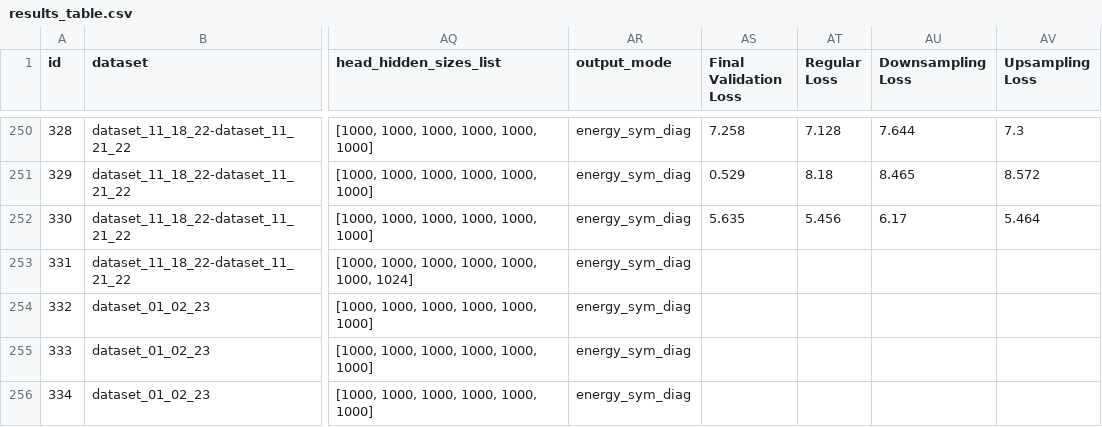
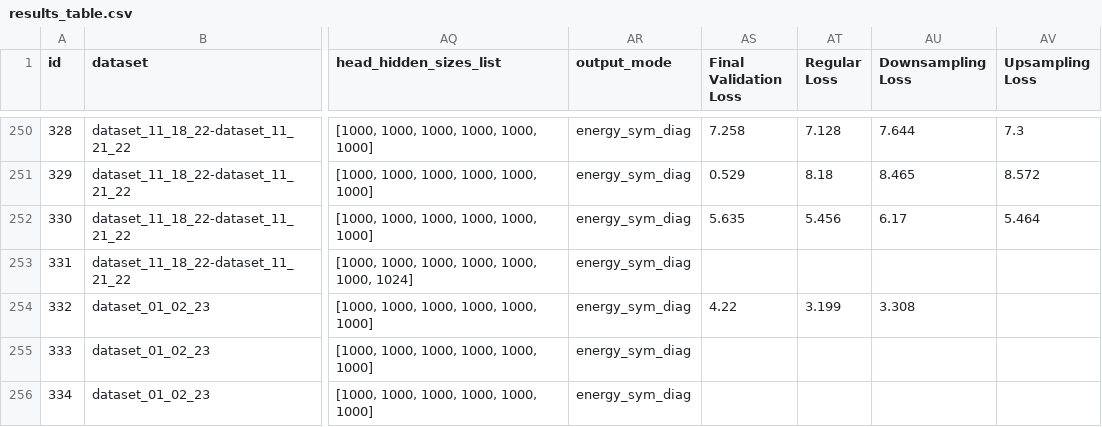
Before and after one commit to ERSchultz/sequences_to_contact_maps, a CSV file: results/ContactGNNEnergy/results_table.csv, drawn as a sheet; only a part is shown, gaps mark what is left out; the diff names each change by its address in the sheet, - before the commit and + after, or states it on an @@ line.

```diff
--- a/results/ContactGNNEnergy/results_table.csv
+++ b/results/ContactGNNEnergy/results_table.csv
-AS254 (Final Validation Loss): (empty)
+AS254 (Final Validation Loss): 4.22
-AT254 (Regular Loss): (empty)
+AT254 (Regular Loss): 3.199
-AU254 (Downsampling Loss): (empty)
+AU254 (Downsampling Loss): 3.308
```
Also changed, not shown: 5 other files.
